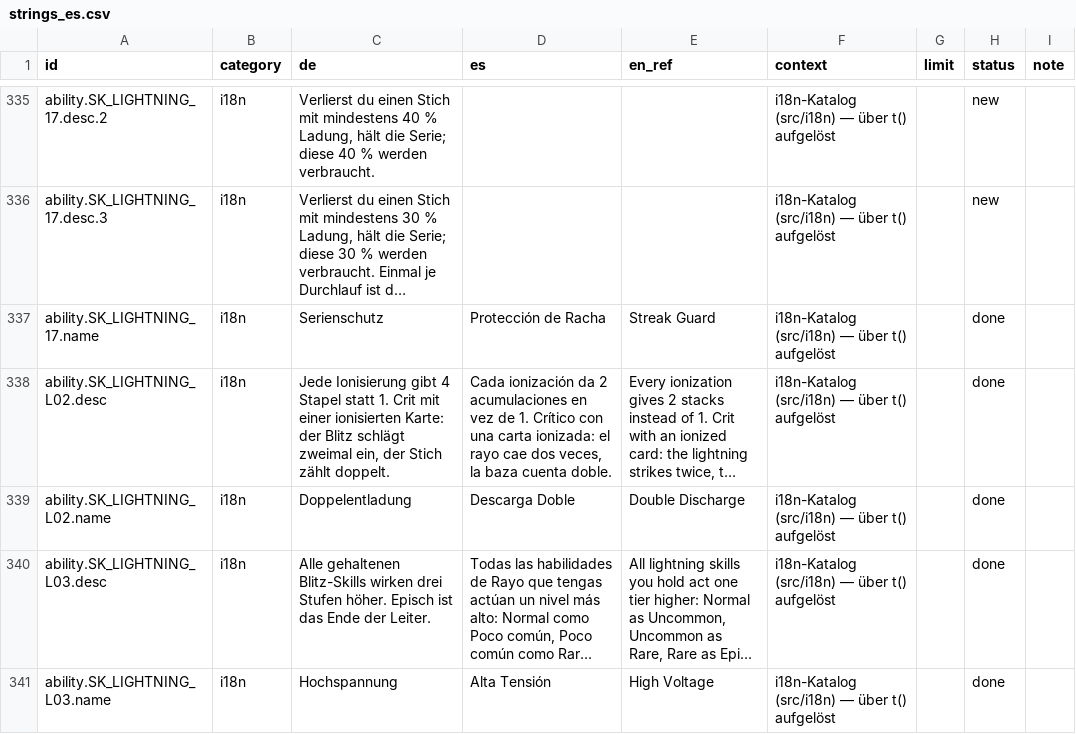
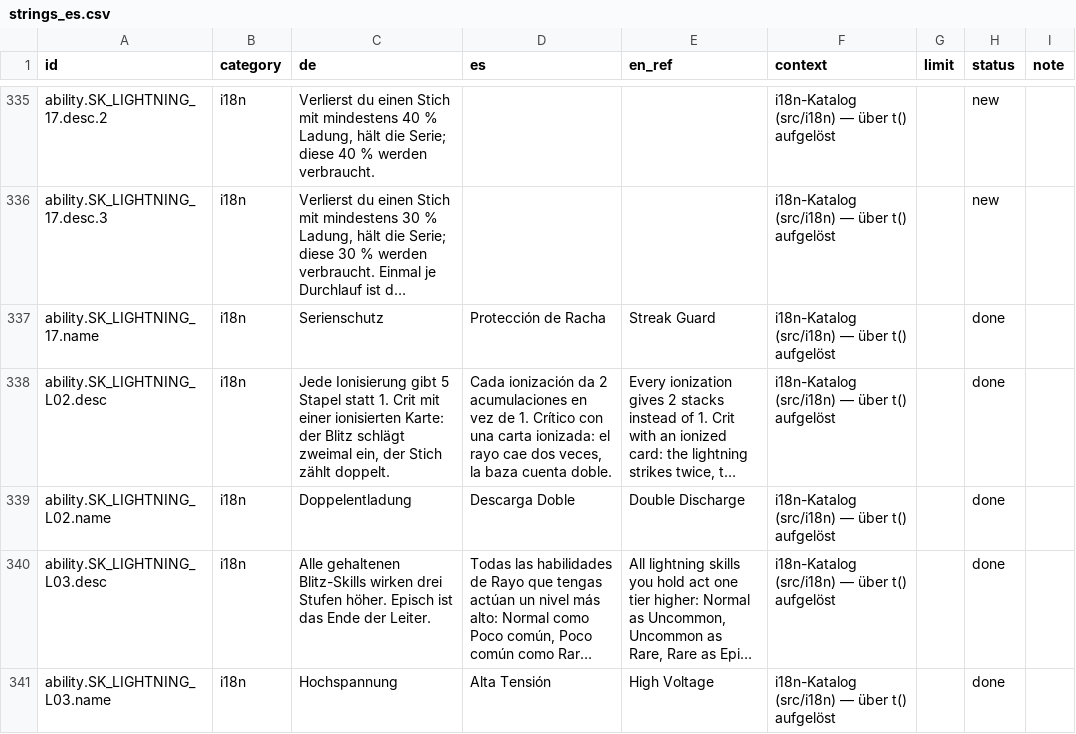
Before and after one commit to GitGudMonkeh/autostich, a CSV file: docs/localization/strings_es.csv, drawn as a sheet; only a part is shown, gaps mark what is left out; long unchanged cells end in …; the diff covers the shown part only; the diff names each change by its address in the sheet, - before the commit and + after, or states it on an @@ line.

```diff
--- a/docs/localization/strings_es.csv
+++ b/docs/localization/strings_es.csv
-C338 (de): …Ionisierung gibt 4 Stapel statt…
+C338 (de): …Ionisierung gibt 5 Stapel statt…
```
Also changed, not shown: 5 edited cells elsewhere in this file, docs/localization/strings_de_pixi_2026-08-15.csv, docs/localization/strings_zh-Hans.csv, 5 other files.
